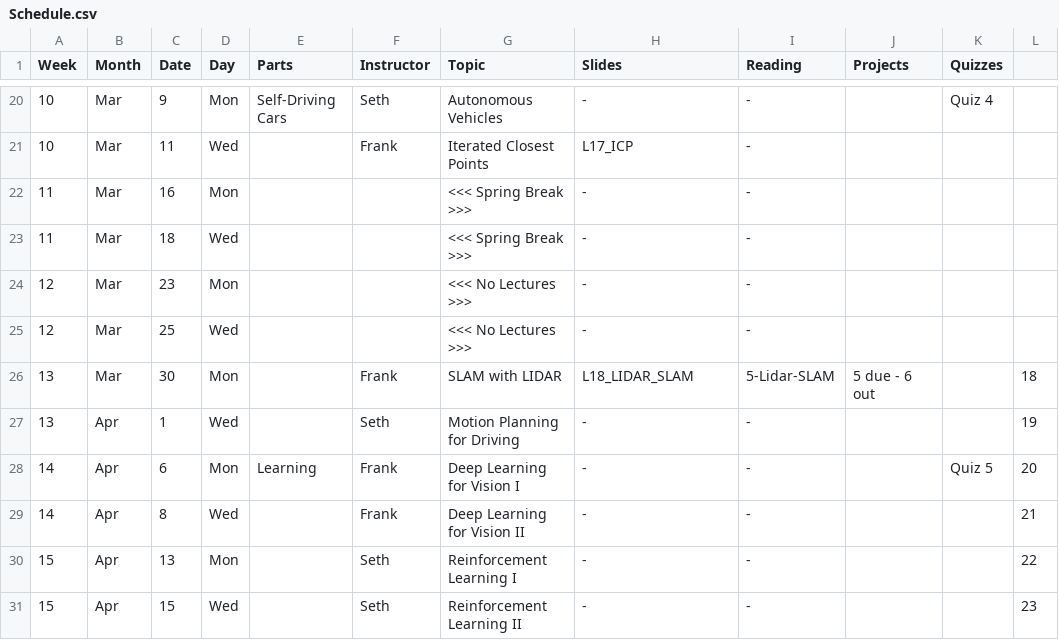
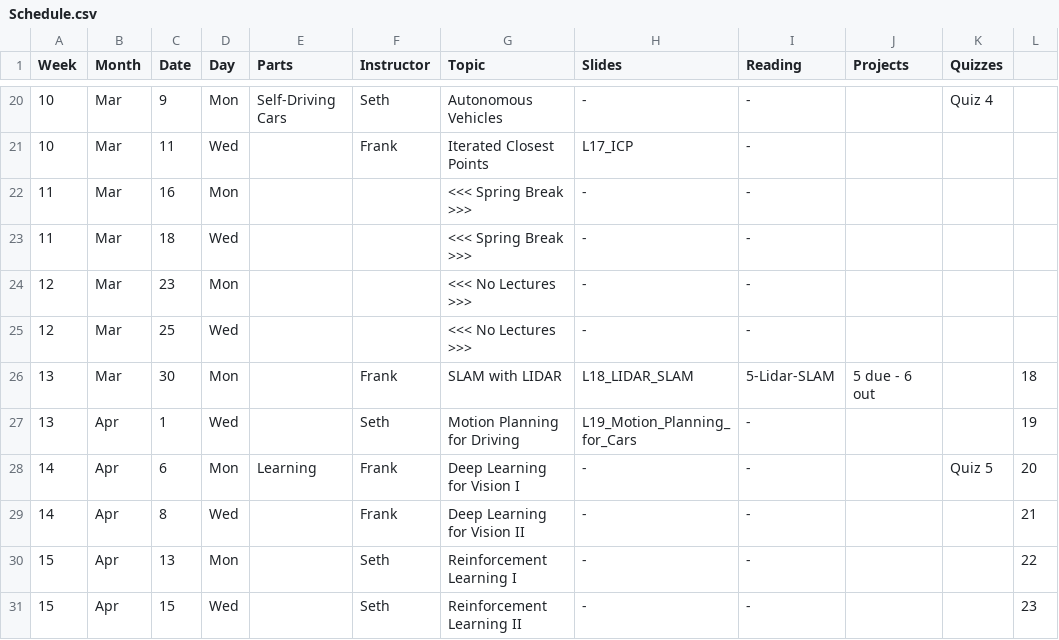
Before and after one commit to dellaert/22F-3630, a CSV file: _data/Schedule.csv, drawn as a sheet; only a part is shown, gaps mark what is left out; the diff names each change by its address in the sheet, - before the commit and + after, or states it on an @@ line.

Commit message:
L19 slides

```diff
--- a/_data/Schedule.csv
+++ b/_data/Schedule.csv
-H27 (Slides): -
+H27 (Slides): L19_Motion_Planning_for_Cars
```
Also changed, not shown: 1 other file.
